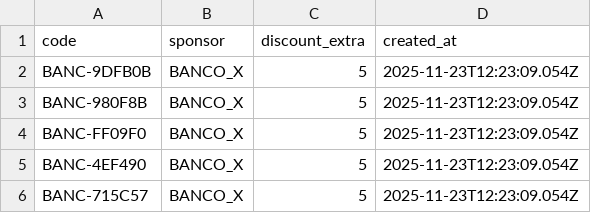
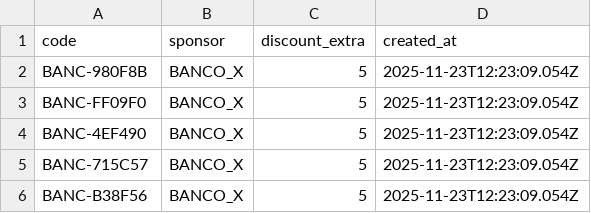
Before and after one commit to Raposo87/voucherhub-backend, a CSV file: sponsor-vouchers-BANC-1763900611440.csv, drawn as a sheet; only a part is shown; the shorter side is filled out with more unchanged rows; the diff names each change by its address in the sheet, - before the commit and + after, or states it on an @@ line.

```diff
--- a/sponsor-vouchers-BANC-1763900611440.csv
+++ b/sponsor-vouchers-BANC-1763900611440.csv
-row 2: BANC-9DFB0B | BANCO_X | 5 | 2025-11-23T12:23:09.054Z
```
Also changed, not shown: 1 other file.
